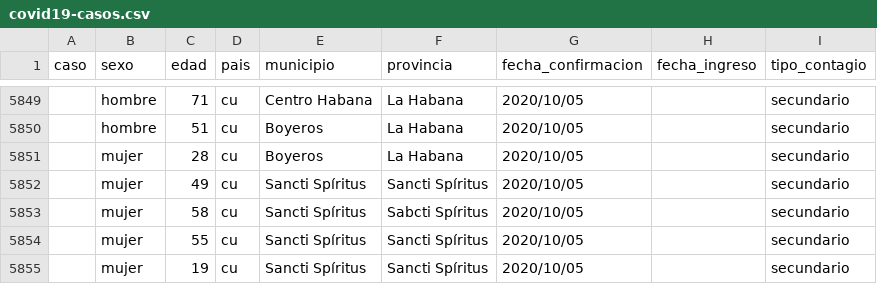
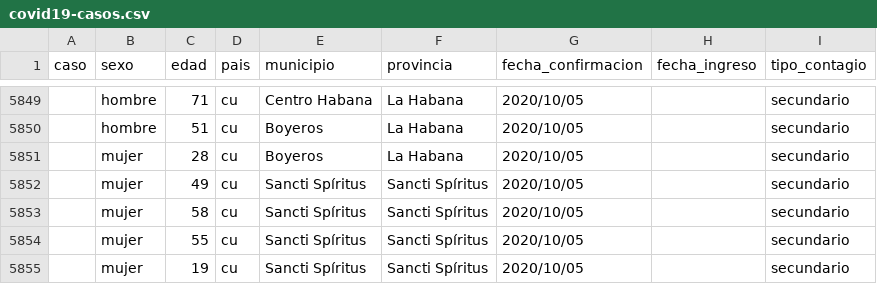
Before and after one commit to covid19cubadata/covid19cubadata.github.io, a CSV file: data/covid19-casos.csv, drawn as a sheet; only a part is shown, gaps mark what is left out.

Commit message:
Update countries data

```diff
--- a/data/covid19-casos.csv
+++ b/data/covid19-casos.csv
@@ -5852,3 +5852,3 @@ caso,sexo,edad,pais,municipio,provincia,fecha_confirmacion,fecha_ingreso,tipo_co
 ,mujer,49,cu,Sancti Spíritus,Sancti Spíritus,2020/10/05,,secundario
-,mujer,58,cu,Sancti Spíritus,Sabcti Spíritus,2020/10/05,,secundario
+,mujer,58,cu,Sancti Spíritus,Sancti Spíritus,2020/10/05,,secundario
 ,mujer,55,cu,Sancti Spíritus,Sancti Spíritus,2020/10/05,,secundario
```
Also changed, not shown: 2 other files.
